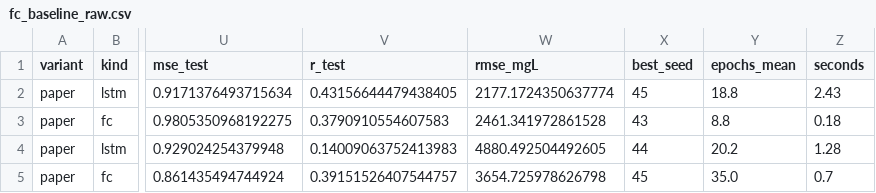
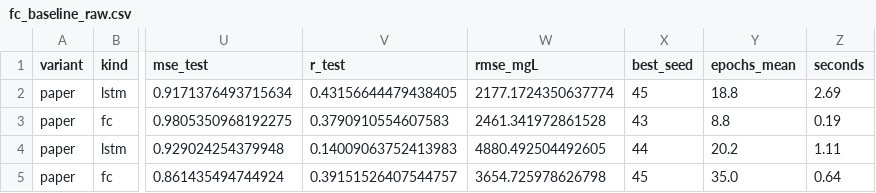
Before and after one commit to Huangc495/EquitySilver, a CSV file: reports/fc_baseline_raw.csv, drawn as a sheet; only a part is shown, gaps mark what is left out; the diff names each change by its address in the sheet, - before the commit and + after, or states it on an @@ line.

```diff
--- a/reports/fc_baseline_raw.csv
+++ b/reports/fc_baseline_raw.csv
-Z2 (seconds): 2.43
+Z2 (seconds): 2.69
-Z3 (seconds): 0.18
+Z3 (seconds): 0.19
-Z4 (seconds): 1.28
+Z4 (seconds): 1.11
-Z5 (seconds): 0.7
+Z5 (seconds): 0.64
```
Also changed, not shown: reports/refined_timetag_raw.csv, reports/table1_raw.csv, 19 other files.
